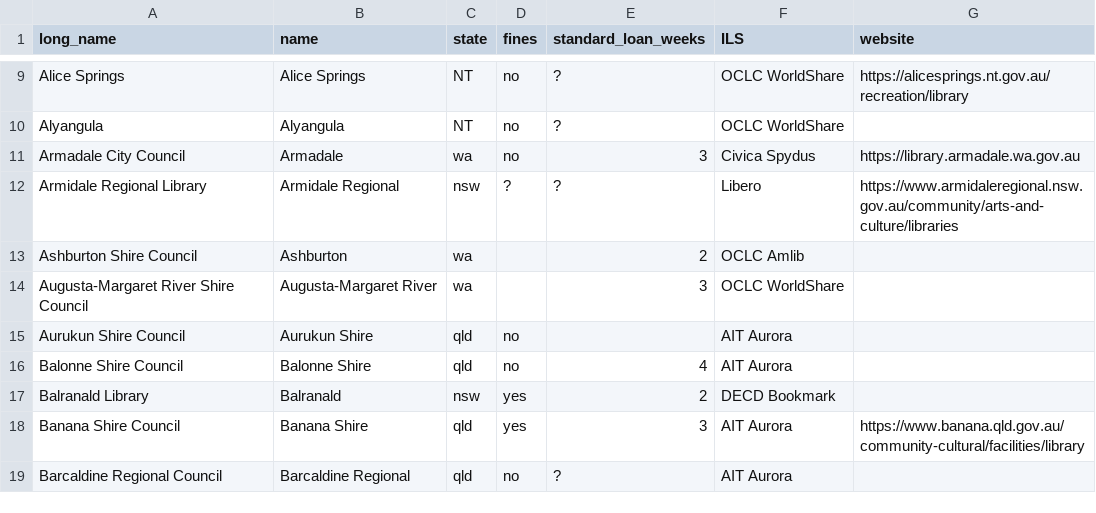
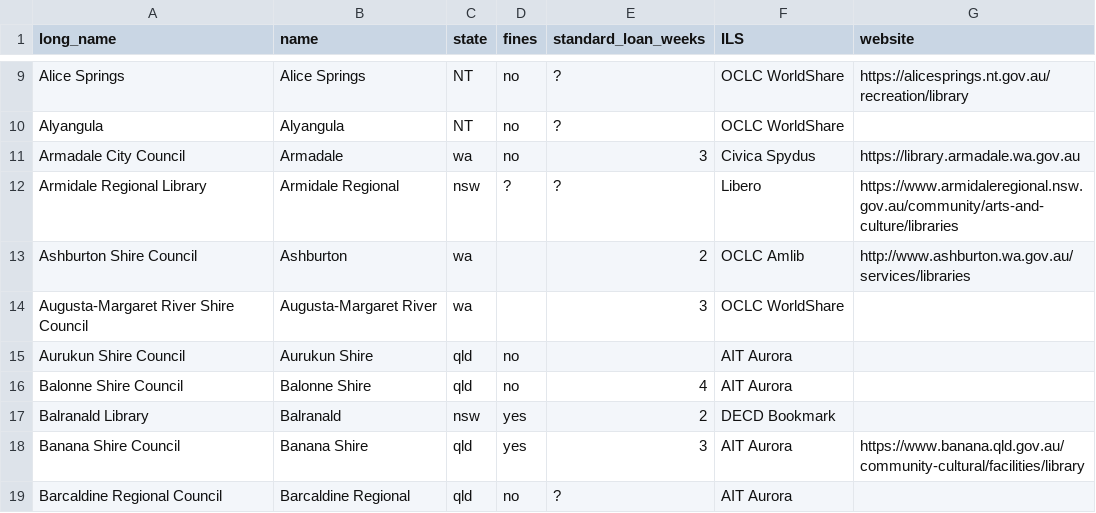
Before and after one commit to hughrun/public_library_map, a CSV file: website/data/library_services_information.csv, drawn as a sheet; only a part is shown, gaps mark what is left out.

Commit message:
update ashburton website

```diff
--- a/website/data/library_services_information.csv
+++ b/website/data/library_services_information.csv
@@ -12,3 +12,3 @@ Armadale City Council,Armadale,wa,no,3,Civica Spydus,https://library.armadale.wa
 Armidale Regional Library,Armidale Regional,nsw,?,?,Libero,https://www.armidaleregional.nsw.gov.au/community/arts-and-culture/libraries
-Ashburton Shire Council,Ashburton,wa,,2,OCLC Amlib,
+Ashburton Shire Council,Ashburton,wa,,2,OCLC Amlib,http://www.ashburton.wa.gov.au/services/libraries
 Augusta-Margaret River Shire Council,Augusta-Margaret River,wa,,3,OCLC WorldShare,
```
